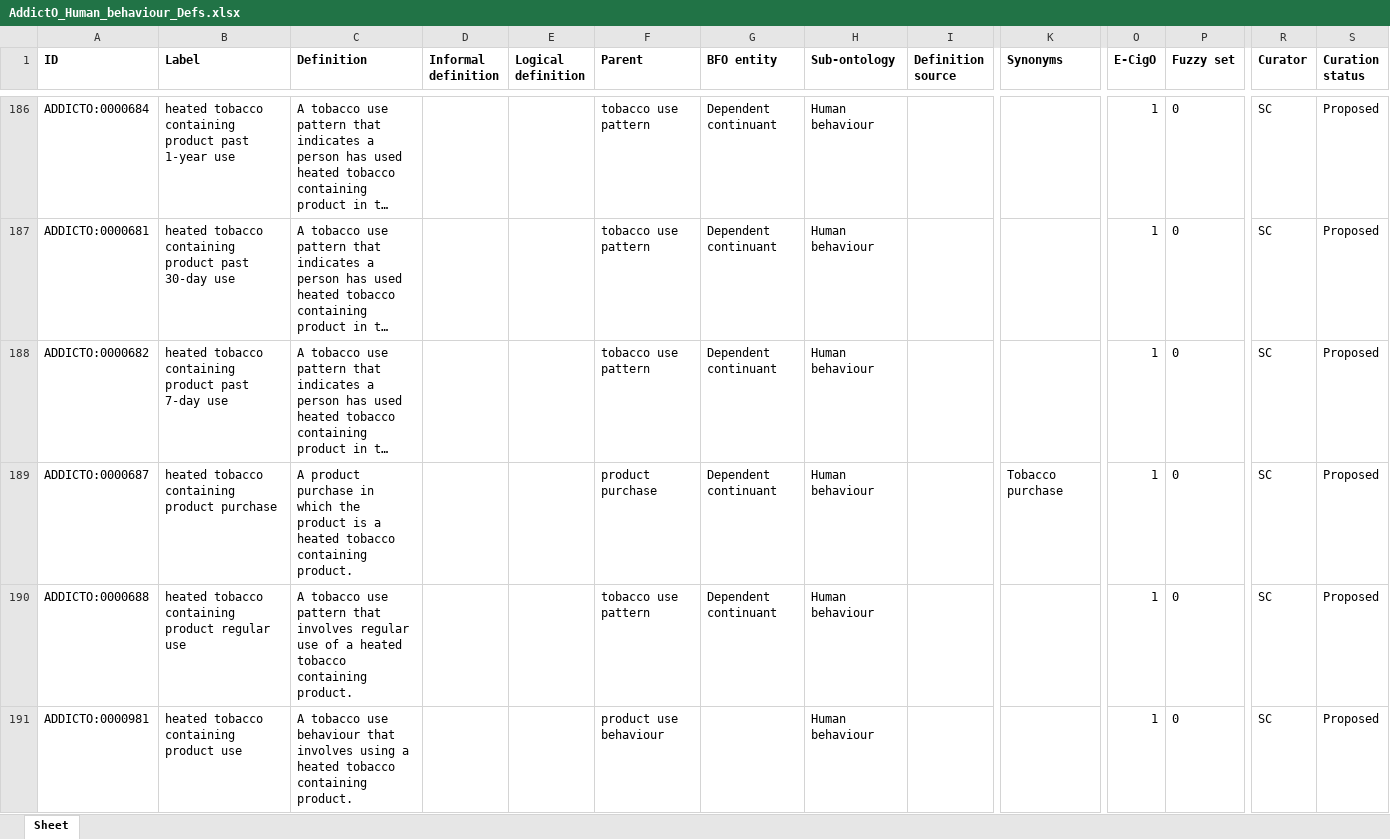
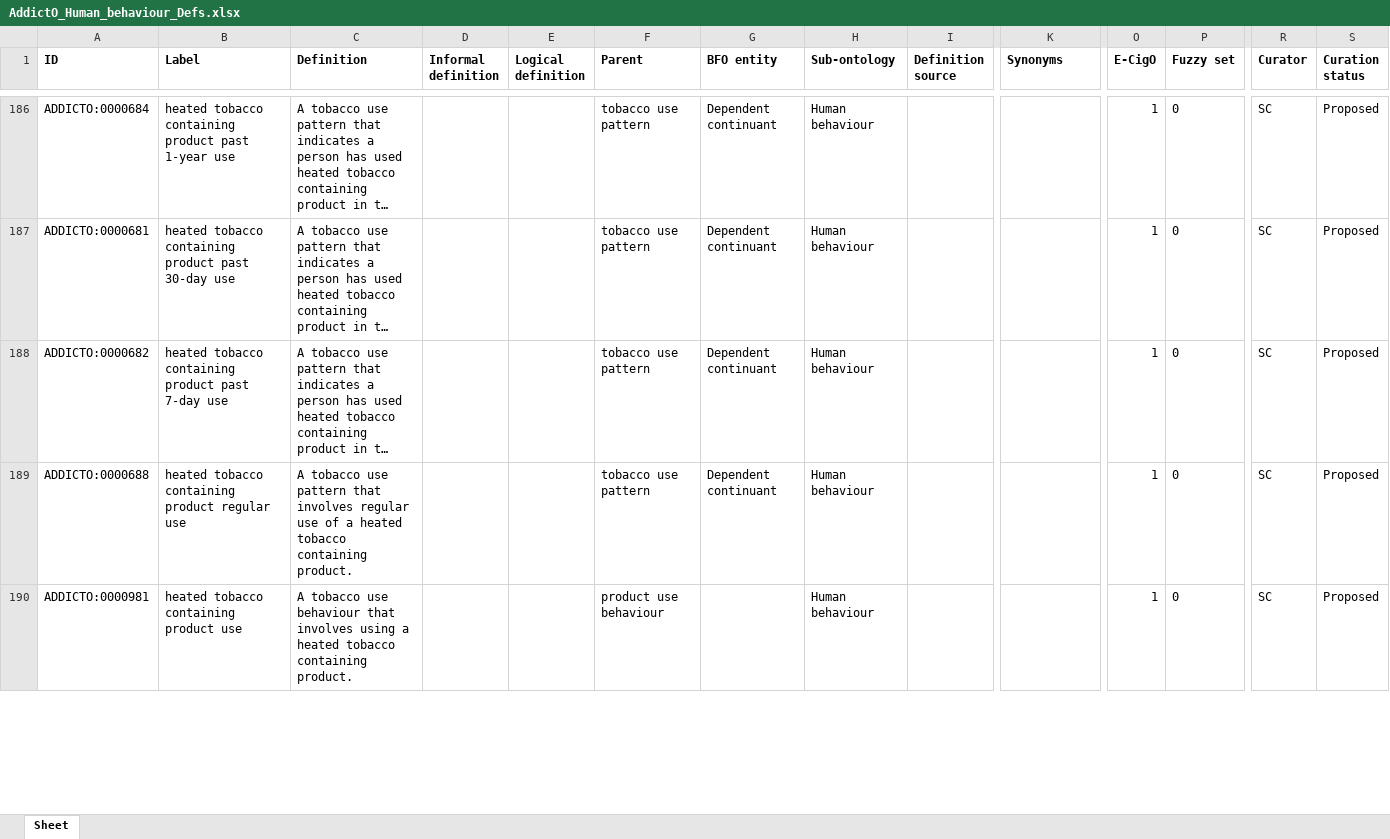
Before and after one commit to addicto-org/addiction-ontology, an Excel workbook: inputs/AddictO_Human_behaviour_Defs.xlsx, sheet Sheet, drawn as a sheet; only a part is shown, gaps mark what is left out; long unchanged cells end in …; values as stored, in another font and other column widths than the file's, no borders; removed rows and columns are numbered as before the commit, all else as after; rows hold the shown columns only; the diff covers the shown part only; the diff names each change by its address in the sheet, - before the commit and + after, or states it on an @@ line.

Commit message:
Updating AddictO_Human_behaviour_Defs.xlsx

```diff
--- a/inputs/AddictO_Human_behaviour_Defs.xlsx (sheet Sheet)
+++ b/inputs/AddictO_Human_behaviour_Defs.xlsx (sheet Sheet)
-row 189: ADDICTO:0000687 | heated tobacco containing product purchase | A product purchase in which the product is a heated tobacco containing product. |  |  | product purchase | Dependent continuant | Human behaviour |  | Tobacco purchase | 1 | 0 | SC | Proposed
```
Also changed, not shown: 2 added rows, 1 removed row, 17 edited cells and cell formats elsewhere in this sheet.
